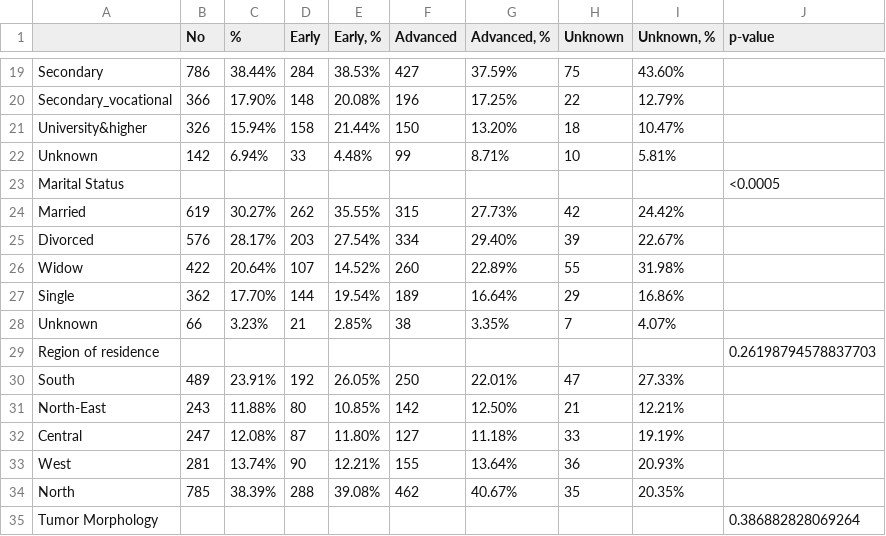
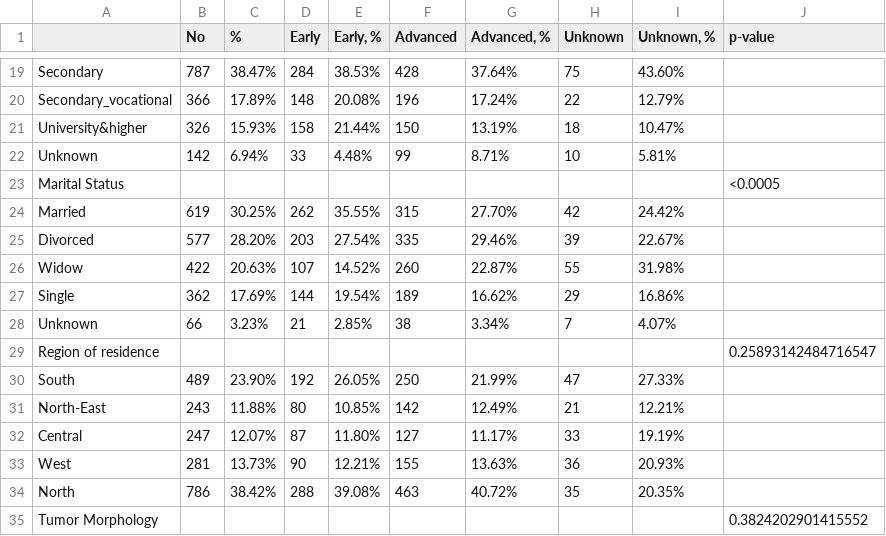
Before and after one commit to hateart/aleksandra_stats, a CSV file: table1.csv, drawn as a sheet; only a part is shown, gaps mark what is left out; the diff covers the shown part only; the diff names each change by its address in the sheet, - before the commit and + after, or states it on an @@ line.

```diff
--- a/table1.csv
+++ b/table1.csv
-B19 (No): 786
+B19 (No): 787
-C19 (%): 38.44%
+C19 (%): 38.47%
-F19 (Advanced): 427
+F19 (Advanced): 428
-G19 (Advanced, %): 37.59%
+G19 (Advanced, %): 37.64%
-C20 (%): 17.90%
+C20 (%): 17.89%
-G20 (Advanced, %): 17.25%
+G20 (Advanced, %): 17.24%
-C21 (%): 15.94%
+C21 (%): 15.93%
-G21 (Advanced, %): 13.20%
+G21 (Advanced, %): 13.19%
-C24 (%): 30.27%
+C24 (%): 30.25%
-G24 (Advanced, %): 27.73%
+G24 (Advanced, %): 27.70%
-B25 (No): 576
+B25 (No): 577
-C25 (%): 28.17%
+C25 (%): 28.20%
-F25 (Advanced): 334
+F25 (Advanced): 335
-G25 (Advanced, %): 29.40%
+G25 (Advanced, %): 29.46%
-C26 (%): 20.64%
+C26 (%): 20.63%
-G26 (Advanced, %): 22.89%
+G26 (Advanced, %): 22.87%
-C27 (%): 17.70%
+C27 (%): 17.69%
-G27 (Advanced, %): 16.64%
+G27 (Advanced, %): 16.62%
-G28 (Advanced, %): 3.35%
+G28 (Advanced, %): 3.34%
-J29 (p-value): 0.26198794578837703
+J29 (p-value): 0.25893142484716547
-C30 (%): 23.91%
+C30 (%): 23.90%
-G30 (Advanced, %): 22.01%
+G30 (Advanced, %): 21.99%
-G31 (Advanced, %): 12.50%
+G31 (Advanced, %): 12.49%
-C32 (%): 12.08%
+C32 (%): 12.07%
-G32 (Advanced, %): 11.18%
+G32 (Advanced, %): 11.17%
-C33 (%): 13.74%
+C33 (%): 13.73%
-G33 (Advanced, %): 13.64%
+G33 (Advanced, %): 13.63%
-B34 (No): 785
+B34 (No): 786
-C34 (%): 38.39%
+C34 (%): 38.42%
-F34 (Advanced): 462
+F34 (Advanced): 463
-G34 (Advanced, %): 40.67%
+G34 (Advanced, %): 40.72%
-J35 (p-value): 0.386882828069264
+J35 (p-value): 0.3824202901415552
```
Also changed, not shown: 39 edited cells elsewhere in this file, 2 other files.
